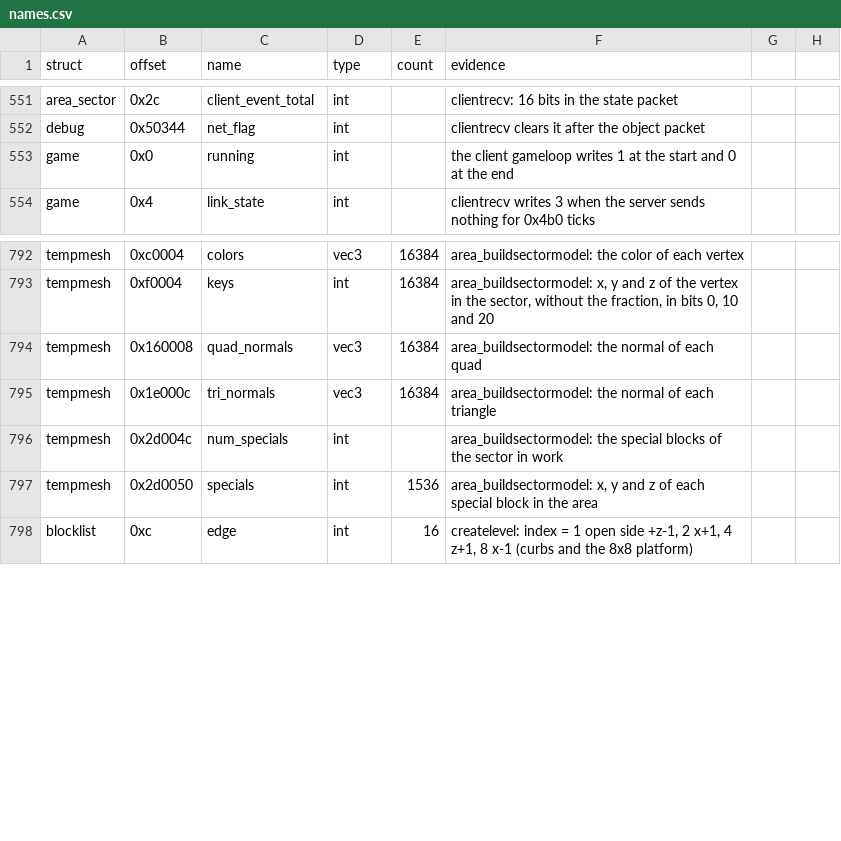
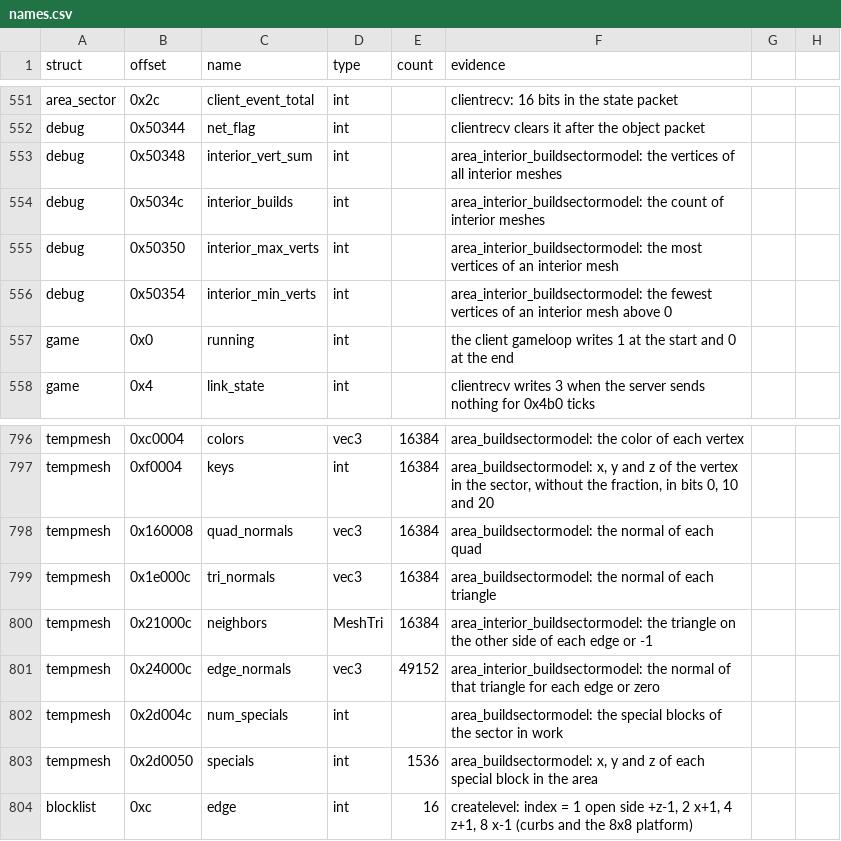
Before and after one commit to TheGreatVulpzin/OpenSubRosa24, a CSV file: analysis/structs/names.csv, drawn as a sheet; only a part is shown, gaps mark what is left out.

Commit message:
Client C10: rewrite area_interior_buildsectormodel (part 4)
Name the interior record fields, the InteriorVertex layout, the temporary mesh neighbor lists and the interior debug counters. All-calls gate: 24 same in each of the 2 recordings.

```diff
--- a/analysis/structs/names.csv
+++ b/analysis/structs/names.csv
@@ -552,2 +552,6 @@ area_sector,0x2c,client_event_total,int,,"clientrecv: 16 bits in the state packe
 debug,0x50344,net_flag,int,,"clientrecv clears it after the object packet"
+debug,0x50348,interior_vert_sum,int,,area_interior_buildsectormodel: the vertices of all interior meshes
+debug,0x5034c,interior_builds,int,,area_interior_buildsectormodel: the count of interior meshes
+debug,0x50350,interior_max_verts,int,,area_interior_buildsectormodel: the most vertices of an interior mesh
+debug,0x50354,interior_min_verts,int,,area_interior_buildsectormodel: the fewest vertices of an interior mesh above 0
 game,0x0,running,int,,"the client gameloop writes 1 at the start and 0 at the end"
@@ -795,2 +799,4 @@ tempmesh,0x160008,quad_normals,vec3,16384,area_buildsectormodel: the normal of e
 tempmesh,0x1e000c,tri_normals,vec3,16384,area_buildsectormodel: the normal of each triangle
+tempmesh,0x21000c,neighbors,MeshTri,16384,area_interior_buildsectormodel: the triangle on the other side of each edge or -1
+tempmesh,0x24000c,edge_normals,vec3,49152,area_interior_buildsectormodel: the normal of that triangle for each edge or zero
 tempmesh,0x2d004c,num_specials,int,,area_buildsectormodel: the special blocks of the sector in work
```
Also changed, not shown: 7 other files.
